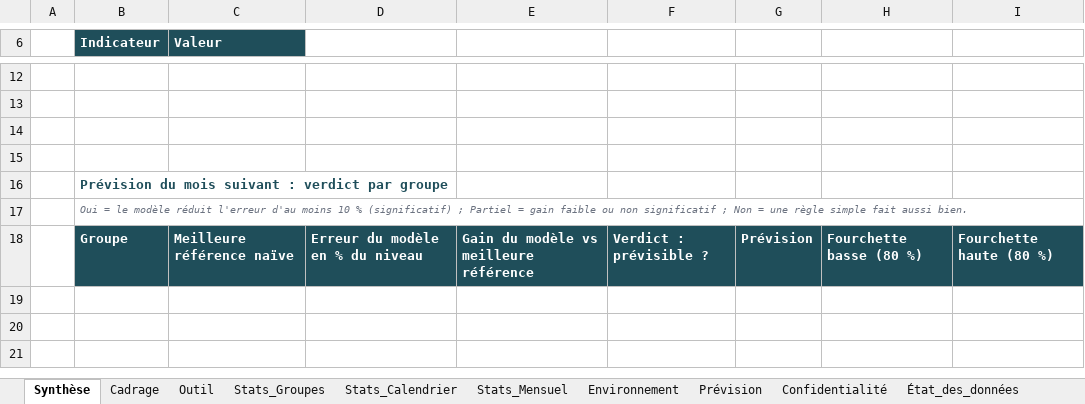
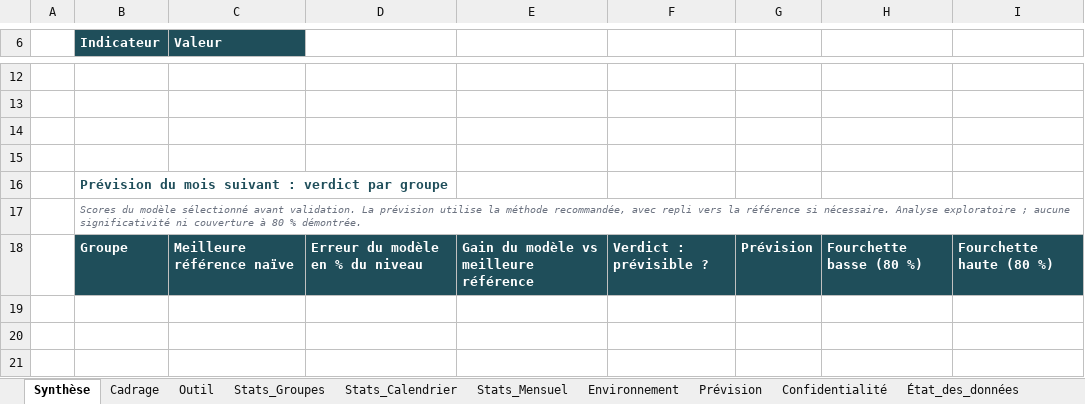
Before and after one commit to adelaida-retuerto/rush2, an Excel workbook: templates/workbook_template.xlsx, sheet Synthèse, drawn as a sheet; only a part is shown, gaps mark what is left out; values as stored, in another font and other column widths than the file's, no borders; table styles not drawn; the diff names each change by its address in the sheet, - before the commit and + after, or states it on an @@ line.

Commit message:
Ajoute la synthèse et remplit les tableaux de prévision

```diff
--- a/templates/workbook_template.xlsx (sheet Synthèse)
+++ b/templates/workbook_template.xlsx (sheet Synthèse)
-B17 (Indicateur): Oui = le modèle réduit l'erreur d'au moins 10 % (significatif) ; Partiel = gain faible ou non significatif ; Non = une règle simple fait aussi bien.
+B17 (Indicateur): Scores du modèle sélectionné avant validation. La prévision utilise la méthode recommandée, avec repli vers la référence si nécessaire. Analyse exploratoire ; aucune significativité ni couverture à 80 % démontrée.
```
Also changed, not shown: sheet Outil, sheet Stats_Mensuel, sheet Environnement, sheet Prévision, charts or pictures, 3 other files.
